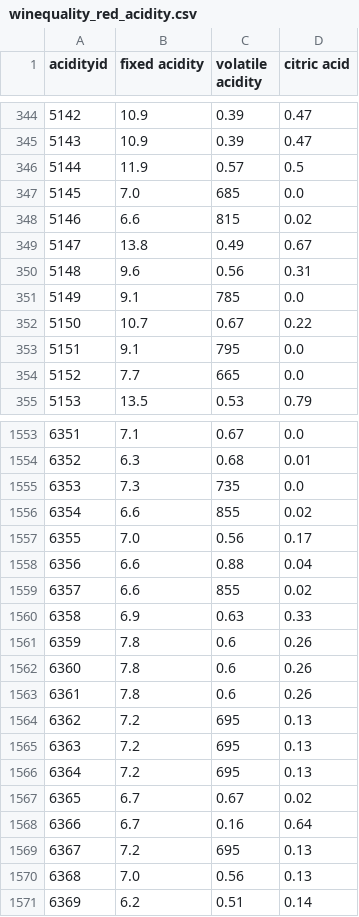
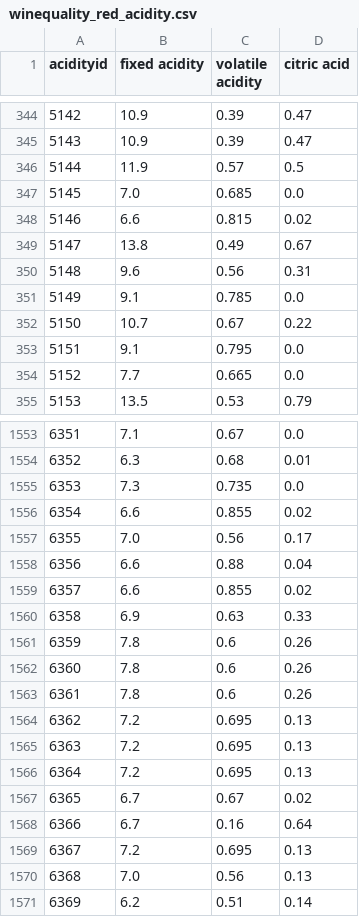
Before and after one commit to hentt30/ETL-RedWine, a CSV file: data/winequality_red_acidity.csv, drawn as a sheet; only a part is shown, gaps mark what is left out; the diff covers the shown part only.

```diff
--- a/data/winequality_red_acidity.csv
+++ b/data/winequality_red_acidity.csv
@@ -346,10 +346,10 @@ acidityid,fixed acidity,volatile acidity,citric acid
 5144,11.9,0.57,0.5
-5145,7.0,685,0.0
-5146,6.6,815,0.02
+5145,7.0,0.685,0.0
+5146,6.6,0.815,0.02
 5147,13.8,0.49,0.67
 5148,9.6,0.56,0.31
-5149,9.1,785,0.0
+5149,9.1,0.785,0.0
 5150,10.7,0.67,0.22
-5151,9.1,795,0.0
-5152,7.7,665,0.0
+5151,9.1,0.795,0.0
+5152,7.7,0.665,0.0
 5153,13.5,0.53,0.79
@@ -1554,7 +1554,7 @@ acidityid,fixed acidity,volatile acidity,citric acid
 6352,6.3,0.68,0.01
-6353,7.3,735,0.0
-6354,6.6,855,0.02
+6353,7.3,0.735,0.0
+6354,6.6,0.855,0.02
 6355,7.0,0.56,0.17
 6356,6.6,0.88,0.04
-6357,6.6,855,0.02
+6357,6.6,0.855,0.02
 6358,6.9,0.63,0.33
@@ -1563,8 +1563,8 @@ acidityid,fixed acidity,volatile acidity,citric acid
 6361,7.8,0.6,0.26
-6362,7.2,695,0.13
-6363,7.2,695,0.13
-6364,7.2,695,0.13
+6362,7.2,0.695,0.13
+6363,7.2,0.695,0.13
+6364,7.2,0.695,0.13
 6365,6.7,0.67,0.02
 6366,6.7,0.16,0.64
-6367,7.2,695,0.13
+6367,7.2,0.695,0.13
 6368,7.0,0.56,0.13
```
Also changed, not shown: 179 edited cells elsewhere in this file, data/winequality_red_chemicals.csv, data/winequality_red_new.csv, 1 other file.
